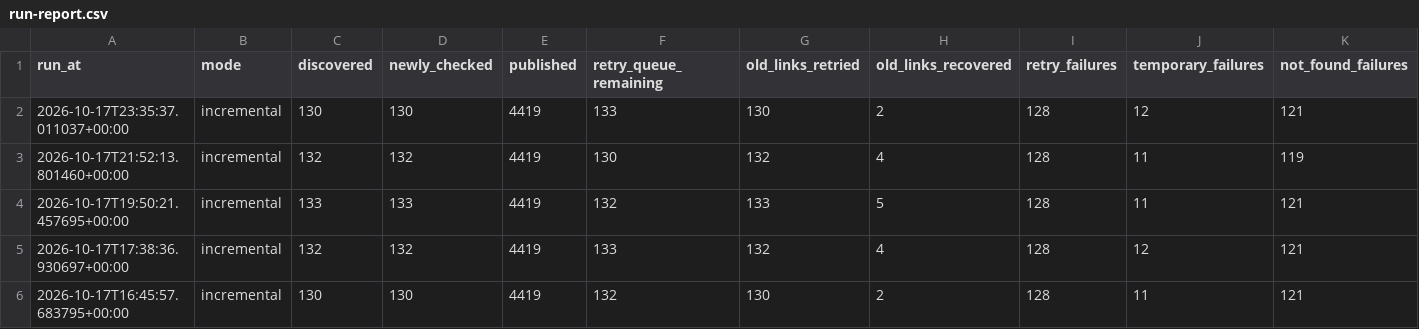
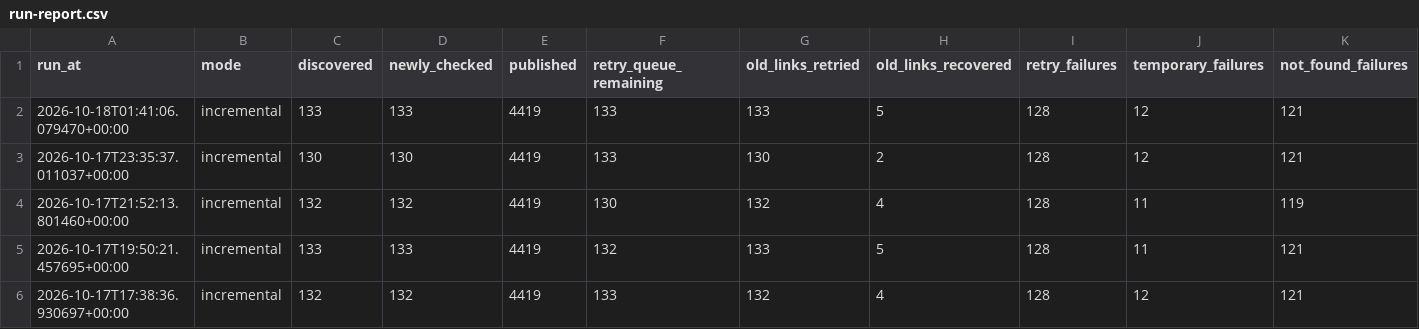
Before and after one commit to kuafor41/radioshows-podcast, a CSV file: data/run-report.csv, drawn as a sheet; only a part is shown; the shorter side is filled out with more unchanged rows; rows hold the shown columns only; the diff names each change by its address in the sheet, - before the commit and + after, or states it on an @@ line.

```diff
--- a/data/run-report.csv
+++ b/data/run-report.csv
+row 2: 2026-10-18T01:41:06.079470+00:00 | incremental | 133 | 133 | 4419 | 133 | 133 | 5 | 128 | 12 | 121
```
Also changed, not shown: data/hourly-success-report.csv, data/retry-queue.csv, 8 other files.
